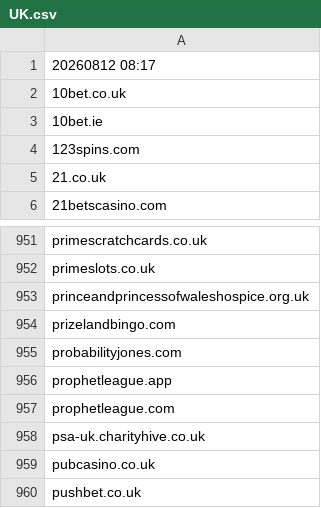
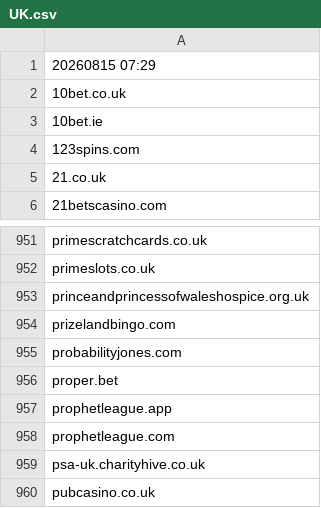
Before and after one commit to itsJustinCase/gamble-eagle, a CSV file: UK.csv, drawn as a sheet; only a part is shown, gaps mark what is left out; the shorter side is filled out with more unchanged rows.

Commit message:
update UK.csv

```diff
--- a/UK.csv
+++ b/UK.csv
@@ -1,2 +1,2 @@
-20260812 08:17
+20260815 07:29
 10bet.co.uk
@@ -955,2 +955,3 @@ prizelandbingo.com
 probabilityjones.com
+proper.bet
 prophetleague.app
```
